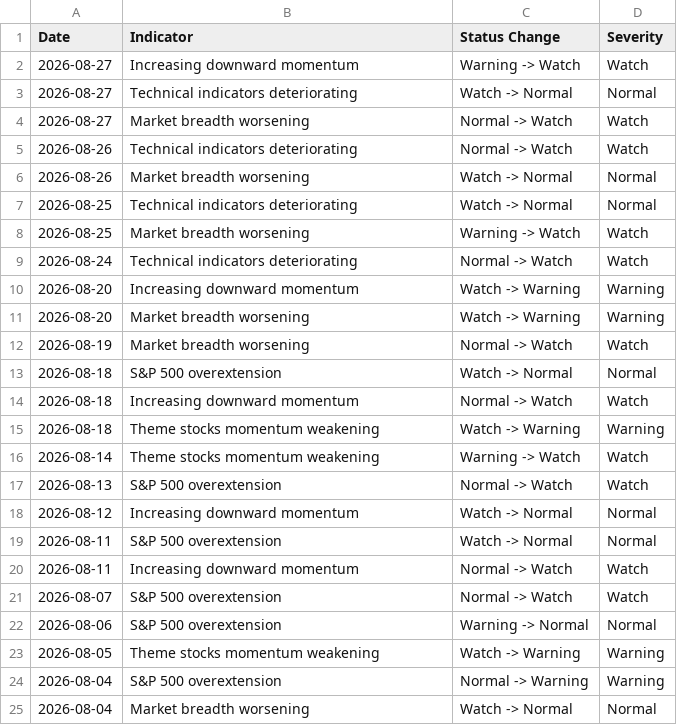
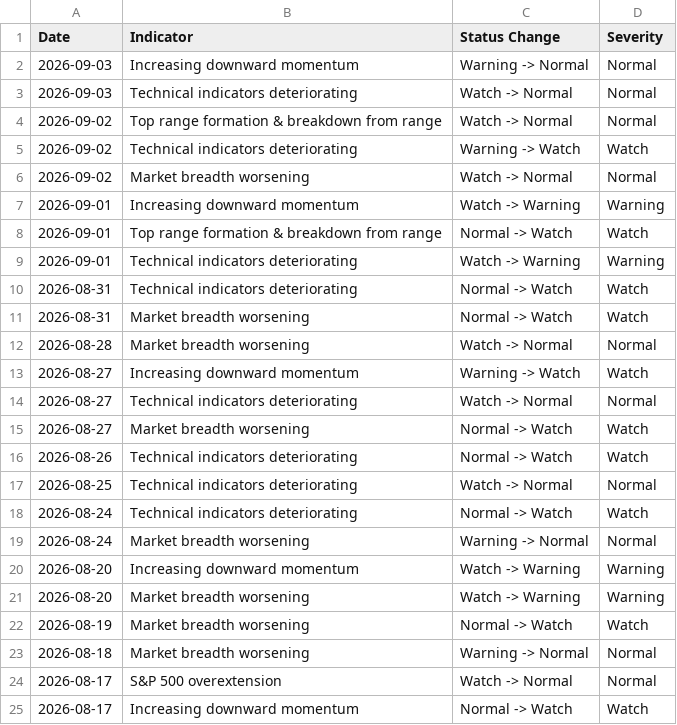
Before and after one commit to emkcufslp-kfc/Makret-Bull-and-Bear-Trap, a CSV file: exports/warning_timeline.csv, drawn as a sheet.

```diff
--- a/exports/warning_timeline.csv
+++ b/exports/warning_timeline.csv
@@ -1,2 +1,13 @@
 Date,Indicator,Status Change,Severity
+2026-09-03,Increasing downward momentum,Warning -> Normal,Normal
+2026-09-03,Technical indicators deteriorating,Watch -> Normal,Normal
+2026-09-02,Top range formation & breakdown from range,Watch -> Normal,Normal
+2026-09-02,Technical indicators deteriorating,Warning -> Watch,Watch
+2026-09-02,Market breadth worsening,Watch -> Normal,Normal
+2026-09-01,Increasing downward momentum,Watch -> Warning,Warning
+2026-09-01,Top range formation & breakdown from range,Normal -> Watch,Watch
+2026-09-01,Technical indicators deteriorating,Watch -> Warning,Warning
+2026-08-31,Technical indicators deteriorating,Normal -> Watch,Watch
+2026-08-31,Market breadth worsening,Normal -> Watch,Watch
+2026-08-28,Market breadth worsening,Watch -> Normal,Normal
 2026-08-27,Increasing downward momentum,Warning -> Watch,Watch
@@ -5,6 +16,5 @@
 2026-08-26,Technical indicators deteriorating,Normal -> Watch,Watch
-2026-08-26,Market breadth worsening,Watch -> Normal,Normal
 2026-08-25,Technical indicators deteriorating,Watch -> Normal,Normal
-2026-08-25,Market breadth worsening,Warning -> Watch,Watch
 2026-08-24,Technical indicators deteriorating,Normal -> Watch,Watch
+2026-08-24,Market breadth worsening,Warning -> Normal,Normal
 2026-08-20,Increasing downward momentum,Watch -> Warning,Warning
@@ -12,14 +22,4 @@
 2026-08-19,Market breadth worsening,Normal -> Watch,Watch
-2026-08-18,S&P 500 overextension,Watch -> Normal,Normal
-2026-08-18,Increasing downward momentum,Normal -> Watch,Watch
-2026-08-18,Theme stocks momentum weakening,Watch -> Warning,Warning
-2026-08-14,Theme stocks momentum weakening,Warning -> Watch,Watch
-2026-08-13,S&P 500 overextension,Normal -> Watch,Watch
-2026-08-12,Increasing downward momentum,Watch -> Normal,Normal
-2026-08-11,S&P 500 overextension,Watch -> Normal,Normal
-2026-08-11,Increasing downward momentum,Normal -> Watch,Watch
-2026-08-07,S&P 500 overextension,Normal -> Watch,Watch
-2026-08-06,S&P 500 overextension,Warning -> Normal,Normal
-2026-08-05,Theme stocks momentum weakening,Watch -> Warning,Warning
-2026-08-04,S&P 500 overextension,Normal -> Warning,Warning
-2026-08-04,Market breadth worsening,Watch -> Normal,Normal
+2026-08-18,Market breadth worsening,Warning -> Normal,Normal
+2026-08-17,S&P 500 overextension,Watch -> Normal,Normal
+2026-08-17,Increasing downward momentum,Normal -> Watch,Watch
```
Also changed, not shown: data/Fund_Tactical_Results/Fund_Tactical_equity_curve.csv, data/Platinum_Results/Platinum_Transaction_Log.csv, 38 other files.
